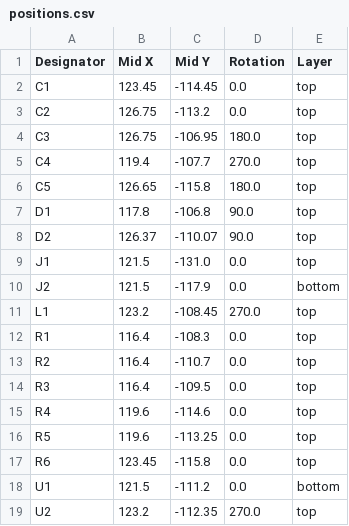
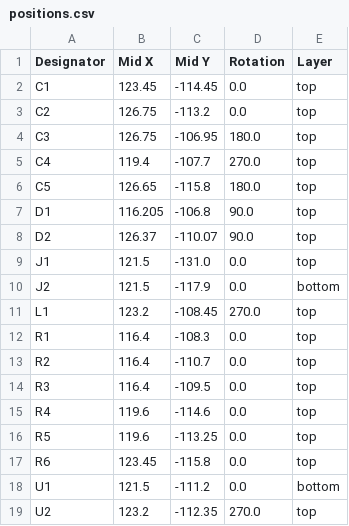
Before and after one commit to revk/ESP32-Generic, a CSV file: PCB/USBA/production/positions.csv, drawn as a sheet.

```diff
--- a/PCB/USBA/production/positions.csv
+++ b/PCB/USBA/production/positions.csv
@@ -6,3 +6,3 @@ C4,119.4,-107.7,270.0,top
 C5,126.65,-115.8,180.0,top
-D1,117.8,-106.8,90.0,top
+D1,116.205,-106.8,90.0,top
 D2,126.37,-110.07,90.0,top
```
Also changed, not shown: 13 other files.
